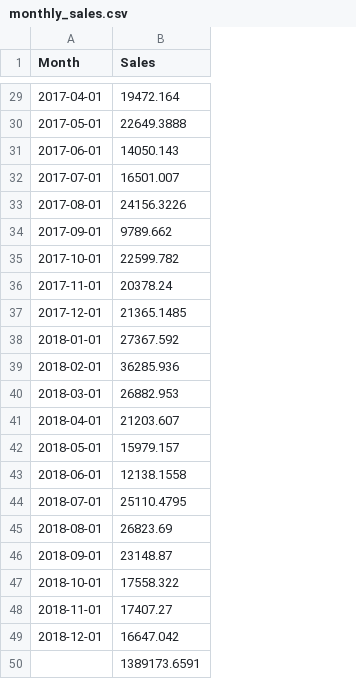
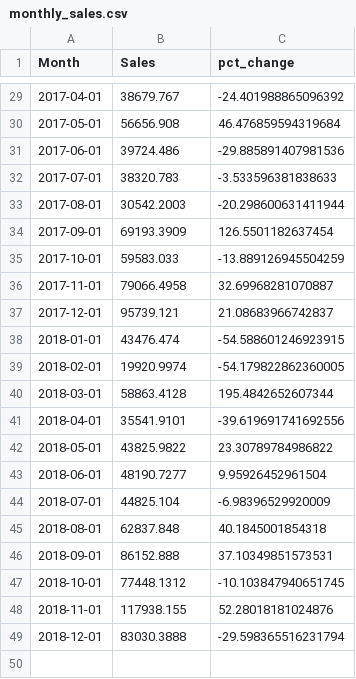
Before and after one commit to WebCraftPhil/superstore-sales-analysis, a CSV file: data/processed/monthly_sales.csv, drawn as a sheet; only a part is shown, gaps mark what is left out; removed rows and columns are numbered as before the commit, all else as after; the diff covers the shown part only; the diff names each change by its address in the sheet, - before the commit and + after, or states it on an @@ line.

```diff
--- a/data/processed/monthly_sales.csv
+++ b/data/processed/monthly_sales.csv
+column C (pct_change), rows 29-49: -24.401988865096392 | 46.476859594319684 | -29.885891407981536 | -3.533596381838633 | -20.298600631411944 | 126.5501182637454 | -13.889126945504259 | 32.69968281070887 | 21.08683966742837 | -54.588601246923915 | -54.179822862360005 | 195.4842652607344 | -39.619691741692556 | 23.30789784986822 | 9.95926452961504 | -6.98396529920009 | 40.1845001854318 | 37.10349851573531 | -10.103847940651745 | 52.28018181024876 | -29.598365516231794
-B29 (Sales): 19472.164
+B29 (Sales): 38679.767
-B30 (Sales): 22649.3888
+B30 (Sales): 56656.908
-B31 (Sales): 14050.143
+B31 (Sales): 39724.486
-B32 (Sales): 16501.007
+B32 (Sales): 38320.783
-B33 (Sales): 24156.3226
+B33 (Sales): 30542.2003
-B34 (Sales): 9789.662
+B34 (Sales): 69193.3909
-B35 (Sales): 22599.782
+B35 (Sales): 59583.033
-B36 (Sales): 20378.24
+B36 (Sales): 79066.4958
-B37 (Sales): 21365.1485
+B37 (Sales): 95739.121
-B38 (Sales): 27367.592
+B38 (Sales): 43476.474
-B39 (Sales): 36285.936
+B39 (Sales): 19920.9974
-B40 (Sales): 26882.953
+B40 (Sales): 58863.4128
-B41 (Sales): 21203.607
+B41 (Sales): 35541.9101
-B42 (Sales): 15979.157
+B42 (Sales): 43825.9822
-B43 (Sales): 12138.1558
+B43 (Sales): 48190.7277
-B44 (Sales): 25110.4795
+B44 (Sales): 44825.104
-B45 (Sales): 26823.69
+B45 (Sales): 62837.848
-B46 (Sales): 23148.87
+B46 (Sales): 86152.888
-B47 (Sales): 17558.322
+B47 (Sales): 77448.1312
-B48 (Sales): 17407.27
+B48 (Sales): 117938.155
-B49 (Sales): 16647.042
+B49 (Sales): 83030.3888
-row 50:  | 1389173.6591
```
Also changed, not shown: 27 edited cells elsewhere in this file, data/processed/monthly_sales_by_category.csv, 24 other files.
